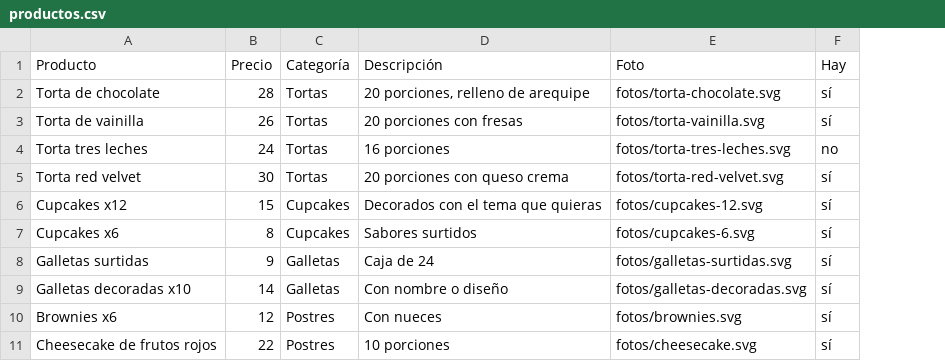
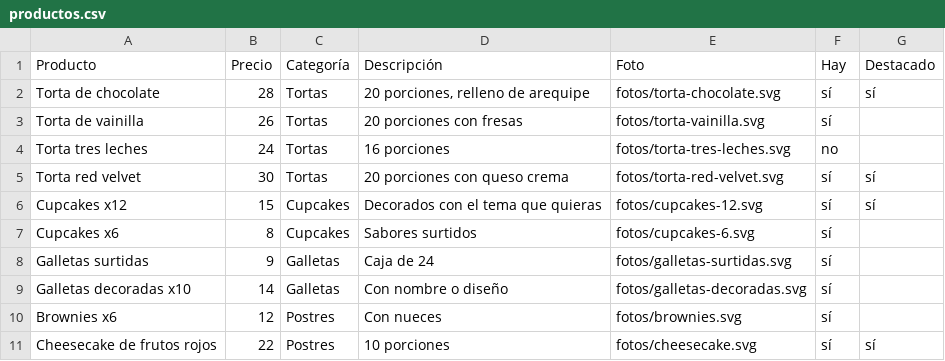
Before and after one commit to Orbe7Apps/orbe-apps, a CSV file: catalogos/dulce-hogar/productos.csv, drawn as a sheet; the diff names each change by its address in the sheet, - before the commit and + after, or states it on an @@ line.

```diff
--- a/catalogos/dulce-hogar/productos.csv
+++ b/catalogos/dulce-hogar/productos.csv
+column G (Destacado), rows 2-11: sí |  |  | sí | sí |  |  |  |  | sí
```
Also changed, not shown: 5 other files.
